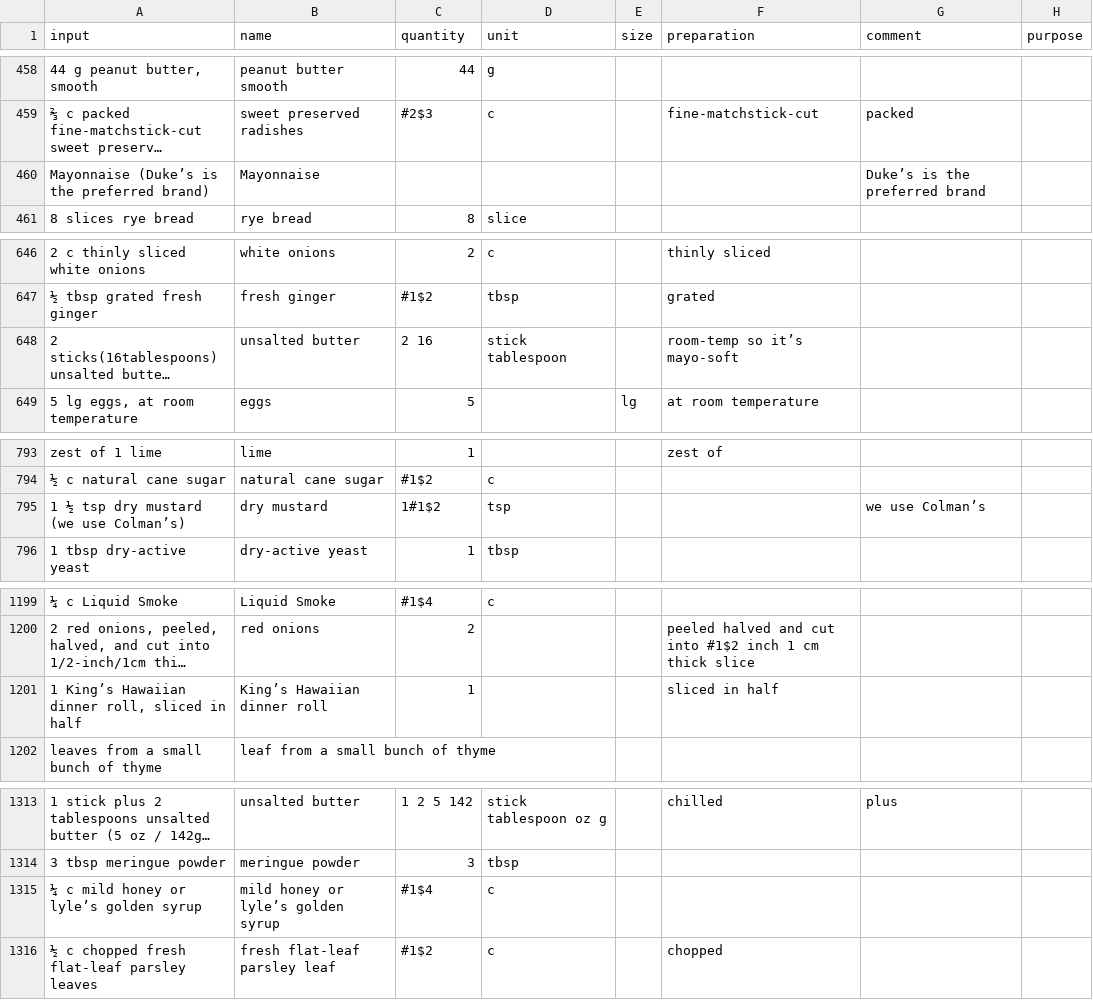
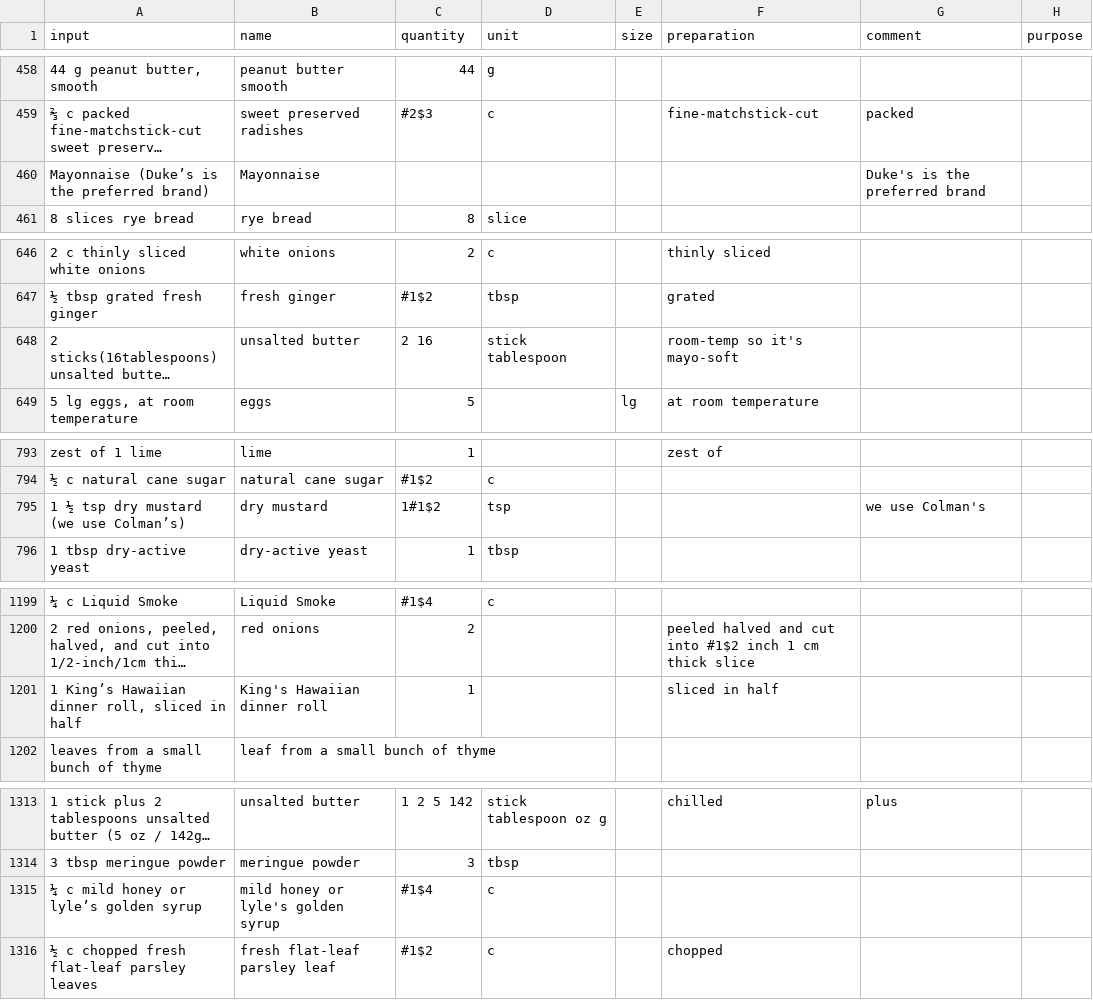
Before and after one commit to strangetom/ingredient-parser, a CSV file: train/data/tastecooking/tastecooking-ingredients-snapshot-2024.csv, drawn as a sheet; only a part is shown, gaps mark what is left out; long unchanged cells end in …; the diff covers the shown part only; the diff names each change by its address in the sheet, - before the commit and + after, or states it on an @@ line.

```diff
--- a/train/data/tastecooking/tastecooking-ingredients-snapshot-2024.csv
+++ b/train/data/tastecooking/tastecooking-ingredients-snapshot-2024.csv
-G460 (comment): Duke’s is the preferred brand
+G460 (comment): Duke's is the preferred brand
-F648 (preparation): room-temp so it’s mayo-soft
+F648 (preparation): room-temp so it's mayo-soft
-G795 (comment): we use Colman’s
+G795 (comment): we use Colman's
-B1201 (name): King’s Hawaiian dinner roll
+B1201 (name): King's Hawaiian dinner roll
-B1315 (name): mild honey or lyle’s golden syrup
+B1315 (name): mild honey or lyle's golden syrup
```
Also changed, not shown: 59 edited cells elsewhere in this file, train/data/bonappetit/ba-ingredients.csv, 5 other files.
